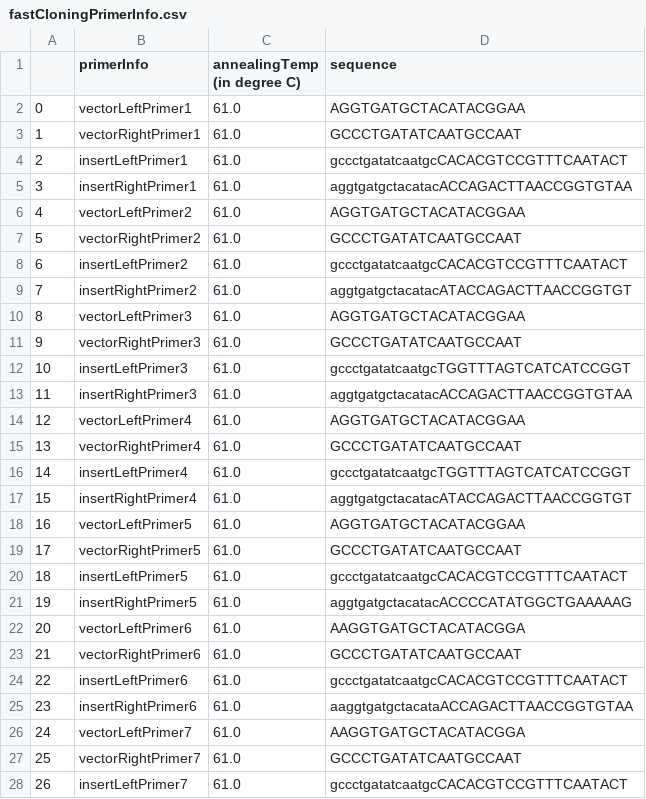
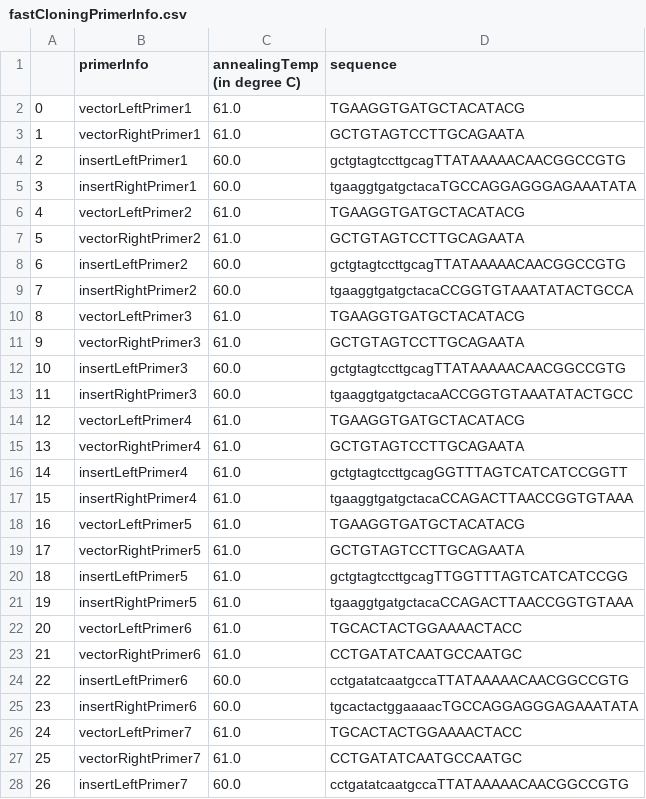
Before and after one commit to tommyfuu/BioFoundry, a CSV file: sampleOutputs/fastCloningPrimerInfo.csv, drawn as a sheet; only a part is shown; the diff covers the shown part only.

```diff
--- a/sampleOutputs/fastCloningPrimerInfo.csv
+++ b/sampleOutputs/fastCloningPrimerInfo.csv
@@ -1,28 +1,28 @@
 ,primerInfo,annealingTemp (in degree C),sequence
-0,vectorLeftPrimer1,61.0,AGGTGATGCTACATACGGAA
-1,vectorRightPrimer1,61.0,GCCCTGATATCAATGCCAAT
-2,insertLeftPrimer1,61.0,gccctgatatcaatgcCACACGTCCGTTTCAATACT
-3,insertRightPrimer1,61.0,aggtgatgctacatacACCAGACTTAACCGGTGTAA
-4,vectorLeftPrimer2,61.0,AGGTGATGCTACATACGGAA
-5,vectorRightPrimer2,61.0,GCCCTGATATCAATGCCAAT
-6,insertLeftPrimer2,61.0,gccctgatatcaatgcCACACGTCCGTTTCAATACT
-7,insertRightPrimer2,61.0,aggtgatgctacatacATACCAGACTTAACCGGTGT
-8,vectorLeftPrimer3,61.0,AGGTGATGCTACATACGGAA
-9,vectorRightPrimer3,61.0,GCCCTGATATCAATGCCAAT
-10,insertLeftPrimer3,61.0,gccctgatatcaatgcTGGTTTAGTCATCATCCGGT
-11,insertRightPrimer3,61.0,aggtgatgctacatacACCAGACTTAACCGGTGTAA
-12,vectorLeftPrimer4,61.0,AGGTGATGCTACATACGGAA
-13,vectorRightPrimer4,61.0,GCCCTGATATCAATGCCAAT
-14,insertLeftPrimer4,61.0,gccctgatatcaatgcTGGTTTAGTCATCATCCGGT
-15,insertRightPrimer4,61.0,aggtgatgctacatacATACCAGACTTAACCGGTGT
-16,vectorLeftPrimer5,61.0,AGGTGATGCTACATACGGAA
-17,vectorRightPrimer5,61.0,GCCCTGATATCAATGCCAAT
-18,insertLeftPrimer5,61.0,gccctgatatcaatgcCACACGTCCGTTTCAATACT
-19,insertRightPrimer5,61.0,aggtgatgctacatacACCCCATATGGCTGAAAAAG
-20,vectorLeftPrimer6,61.0,AAGGTGATGCTACATACGGA
-21,vectorRightPrimer6,61.0,GCCCTGATATCAATGCCAAT
-22,insertLeftPrimer6,61.0,gccctgatatcaatgcCACACGTCCGTTTCAATACT
-23,insertRightPrimer6,61.0,aaggtgatgctacataACCAGACTTAACCGGTGTAA
-24,vectorLeftPrimer7,61.0,AAGGTGATGCTACATACGGA
-25,vectorRightPrimer7,61.0,GCCCTGATATCAATGCCAAT
-26,insertLeftPrimer7,61.0,gccctgatatcaatgcCACACGTCCGTTTCAATACT
+0,vectorLeftPrimer1,61.0,TGAAGGTGATGCTACATACG
+1,vectorRightPrimer1,61.0,GCTGTAGTCCTTGCAGAATA
+2,insertLeftPrimer1,60.0,gctgtagtccttgcagTTATAAAAACAACGGCCGTG
+3,insertRightPrimer1,60.0,tgaaggtgatgctacaTGCCAGGAGGGAGAAATATA
+4,vectorLeftPrimer2,61.0,TGAAGGTGATGCTACATACG
+5,vectorRightPrimer2,61.0,GCTGTAGTCCTTGCAGAATA
+6,insertLeftPrimer2,60.0,gctgtagtccttgcagTTATAAAAACAACGGCCGTG
+7,insertRightPrimer2,60.0,tgaaggtgatgctacaCCGGTGTAAATATACTGCCA
+8,vectorLeftPrimer3,61.0,TGAAGGTGATGCTACATACG
+9,vectorRightPrimer3,61.0,GCTGTAGTCCTTGCAGAATA
+10,insertLeftPrimer3,60.0,gctgtagtccttgcagTTATAAAAACAACGGCCGTG
+11,insertRightPrimer3,60.0,tgaaggtgatgctacaACCGGTGTAAATATACTGCC
+12,vectorLeftPrimer4,61.0,TGAAGGTGATGCTACATACG
+13,vectorRightPrimer4,61.0,GCTGTAGTCCTTGCAGAATA
+14,insertLeftPrimer4,61.0,gctgtagtccttgcagGGTTTAGTCATCATCCGGTT
+15,insertRightPrimer4,61.0,tgaaggtgatgctacaCCAGACTTAACCGGTGTAAA
+16,vectorLeftPrimer5,61.0,TGAAGGTGATGCTACATACG
+17,vectorRightPrimer5,61.0,GCTGTAGTCCTTGCAGAATA
+18,insertLeftPrimer5,61.0,gctgtagtccttgcagTTGGTTTAGTCATCATCCGG
+19,insertRightPrimer5,61.0,tgaaggtgatgctacaCCAGACTTAACCGGTGTAAA
+20,vectorLeftPrimer6,61.0,TGCACTACTGGAAAACTACC
+21,vectorRightPrimer6,61.0,CCTGATATCAATGCCAATGC
+22,insertLeftPrimer6,60.0,cctgatatcaatgccaTTATAAAAACAACGGCCGTG
+23,insertRightPrimer6,60.0,tgcactactggaaaacTGCCAGGAGGGAGAAATATA
+24,vectorLeftPrimer7,61.0,TGCACTACTGGAAAACTACC
+25,vectorRightPrimer7,61.0,CCTGATATCAATGCCAATGC
+26,insertLeftPrimer7,60.0,cctgatatcaatgccaTTATAAAAACAACGGCCGTG
```
Also changed, not shown: 104 edited cells elsewhere in this file, sampleOutputs/benchlingPlasmidPrimerInfo.csv, sampleOutputs/benchlingfastCloningPrimerInfo.csv, 2 other files.
